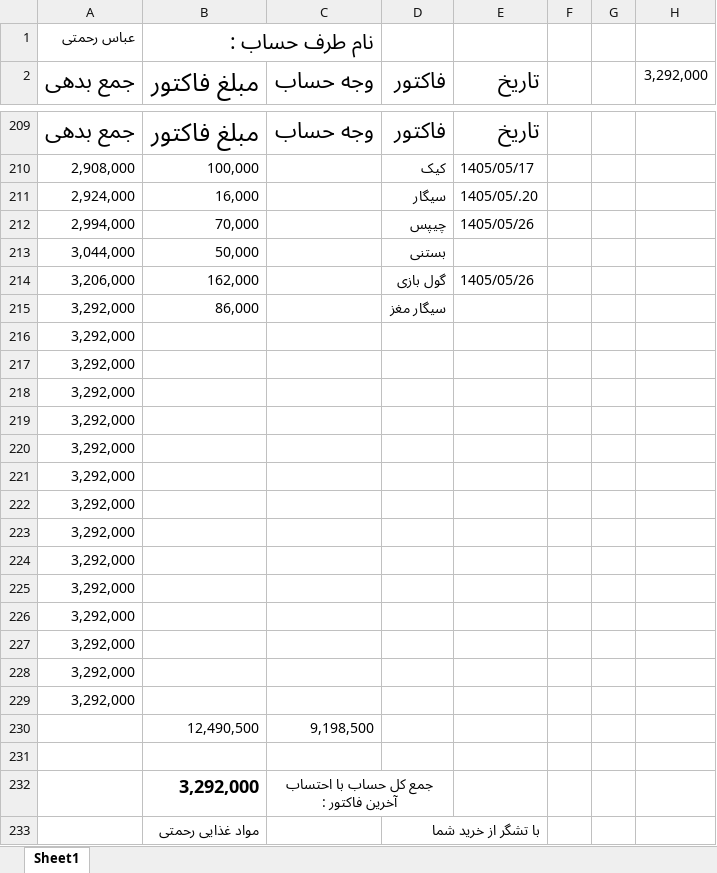
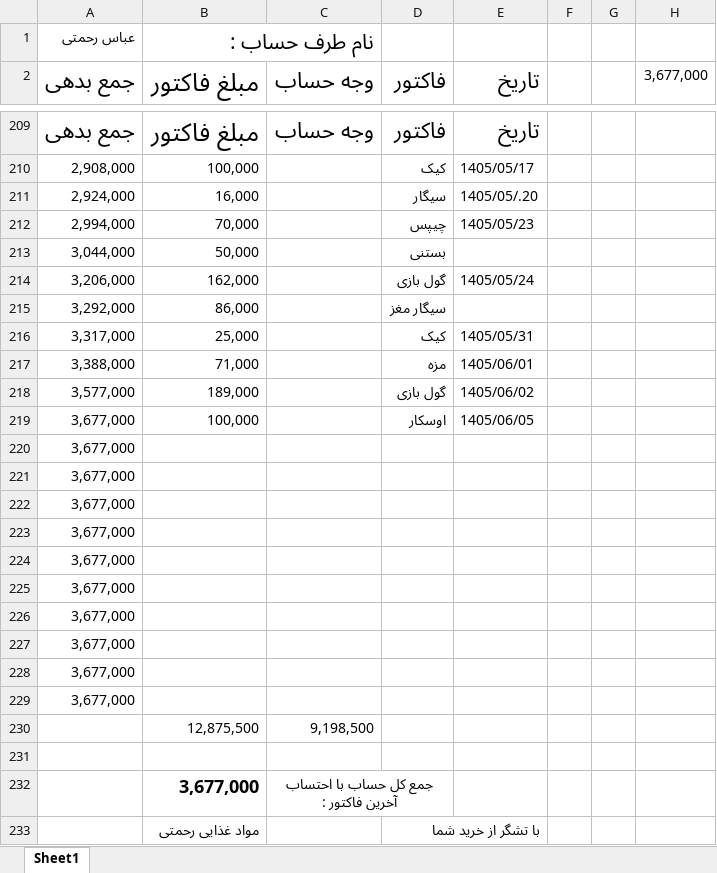
Before and after one commit to Hamidmarket/hesab, an Excel workbook: bakup/customers/abas.xlsx, sheet Sheet1, drawn as a sheet; only a part is shown, gaps mark what is left out; values as stored, in another font and other column widths than the file's, no borders; conditional formats not drawn; removed rows and columns are numbered as before the commit, all else as after; the diff names each change by its address in the sheet, - before the commit and + after, or states it on an @@ line.

```diff
--- a/bakup/customers/abas.xlsx (sheet Sheet1)
+++ b/bakup/customers/abas.xlsx (sheet Sheet1)
-H2: 3,292,000
+H2: 3,677,000
-E212 (تاریخ): 1405/05/26
+E212 (تاریخ): 1405/05/23
-E214 (تاریخ): 1405/05/26
+E214 (تاریخ): 1405/05/24
-row 216: 3,292,000
-row 217: 3,292,000
-row 218: 3,292,000
-row 219: 3,292,000
+row 216: 3,317,000 | 25,000 |  | کیک | 1405/05/31
+row 217: 3,388,000 | 71,000 |  | مزه | 1405/06/01
+row 218: 3,577,000 | 189,000 |  | گول بازی | 1405/06/02
+row 219: 3,677,000 | 100,000 |  | اوسکار | 1405/06/05
-A220:A229 (جمع بدهی): 3,292,000
+A220:A229 (جمع بدهی): 3,677,000
-B230 (مبلغ فاکتور): 12,490,500
+B230 (مبلغ فاکتور): 12,875,500
-B232 (مبلغ فاکتور): 3,292,000
+B232 (مبلغ فاکتور): 3,677,000
```
Also changed, not shown: bakup/customers.xlsx, bakup/customers/bofon.xlsx, 30 other files.
